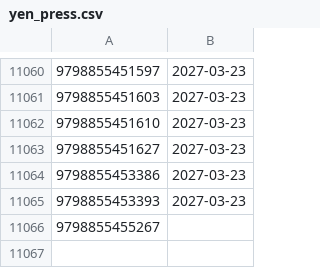
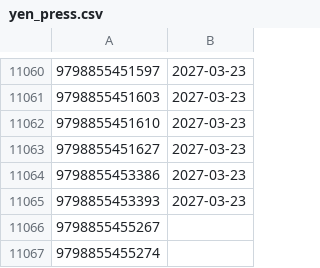
Before and after one commit to mangarelease/mangarelease.github.io, a CSV file: yen_press.csv, drawn as a sheet; only a part is shown, gaps mark what is left out; the diff covers the shown part only.

```diff
--- a/yen_press.csv
+++ b/yen_press.csv
@@ -11066 +11066,2 @@
 9798855455267,
+9798855455274,
```
Also changed, not shown: 6 edited cells elsewhere in this file, series.csv, 9 other files.
